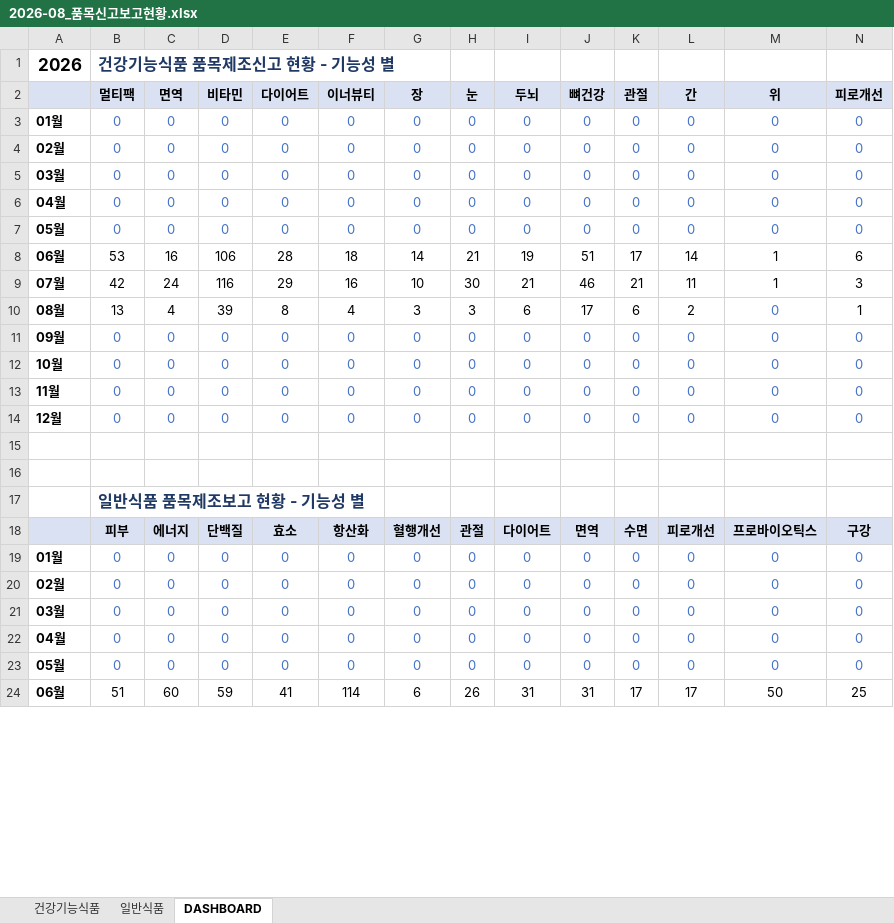
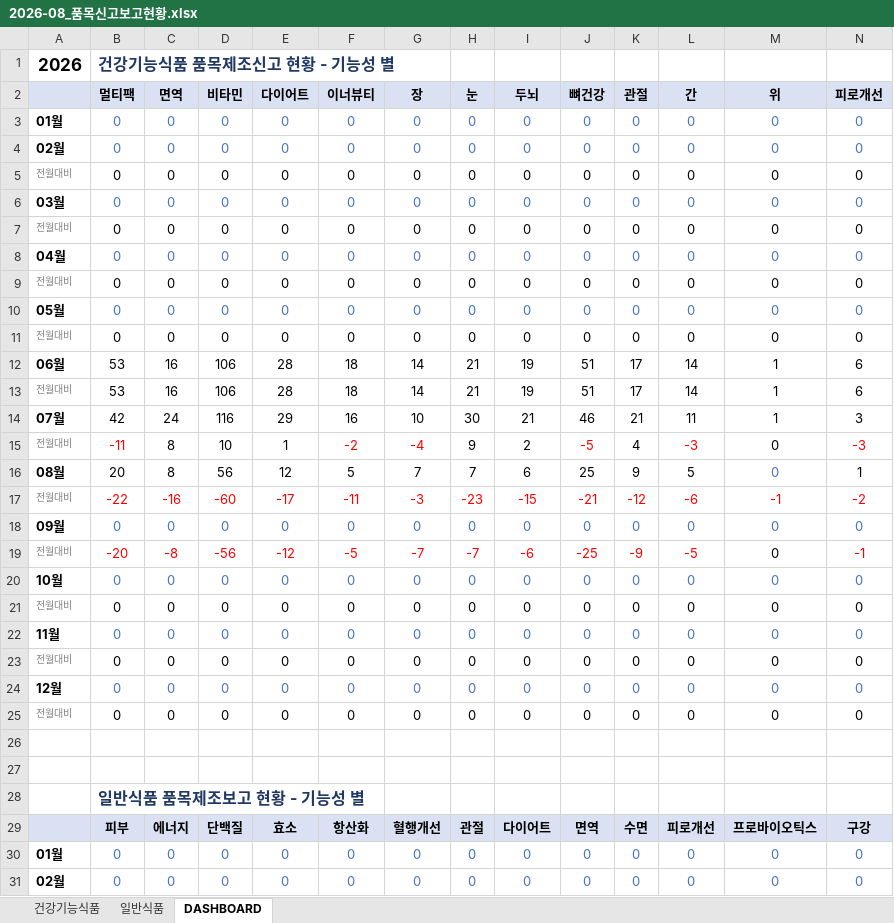
Before and after one commit to primexx98-sudo/food-product-status, an Excel workbook: output/2026-08_품목신고보고현황.xlsx, sheet DASHBOARD, drawn as a sheet; only a part is shown; the shorter side is filled out with more unchanged rows; values as stored, in another font and other column widths than the file's, no borders; removed rows and columns are numbered as before the commit, all else as after; rows hold the shown columns only; the diff covers the shown part only; the diff names each change by its address in the sheet, - before the commit and + after, or states it on an @@ line.

```diff
--- a/output/2026-08_품목신고보고현황.xlsx (sheet DASHBOARD)
+++ b/output/2026-08_품목신고보고현황.xlsx (sheet DASHBOARD)
+row 5: 전월대비 | 0 | 0 | 0 | 0 | 0 | 0 | 0 | 0 | 0 | 0 | 0 | 0 | 0
+row 7: 전월대비 | 0 | 0 | 0 | 0 | 0 | 0 | 0 | 0 | 0 | 0 | 0 | 0 | 0
+row 9: 전월대비 | 0 | 0 | 0 | 0 | 0 | 0 | 0 | 0 | 0 | 0 | 0 | 0 | 0
+row 11: 전월대비 | 0 | 0 | 0 | 0 | 0 | 0 | 0 | 0 | 0 | 0 | 0 | 0 | 0
+row 13: 전월대비 | 53 | 16 | 106 | 28 | 18 | 14 | 21 | 19 | 51 | 17 | 14 | 1 | 6
-row 10: 08월 | 13 | 4 | 39 | 8 | 4 | 3 | 3 | 6 | 17 | 6 | 2 | 0 | 1
+row 15: 전월대비 | -11 | 8 | 10 | 1 | -2 | -4 | 9 | 2 | -5 | 4 | -3 | 0 | -3
+row 16: 08월 | 20 | 8 | 56 | 12 | 5 | 7 | 7 | 6 | 25 | 9 | 5 | 0 | 1
+row 17: 전월대비 | -22 | -16 | -60 | -17 | -11 | -3 | -23 | -15 | -21 | -12 | -6 | -1 | -2
+row 19: 전월대비 | -20 | -8 | -56 | -12 | -5 | -7 | -7 | -6 | -25 | -9 | -5 | 0 | -1
+row 21: 전월대비 | 0 | 0 | 0 | 0 | 0 | 0 | 0 | 0 | 0 | 0 | 0 | 0 | 0
+row 23: 전월대비 | 0 | 0 | 0 | 0 | 0 | 0 | 0 | 0 | 0 | 0 | 0 | 0 | 0
+row 25: 전월대비 | 0 | 0 | 0 | 0 | 0 | 0 | 0 | 0 | 0 | 0 | 0 | 0 | 0
```
Also changed, not shown: 12 added rows, 1 removed row and 3 edited cells elsewhere in this sheet, sheet 일반식품, sheet 건강기능식품.
